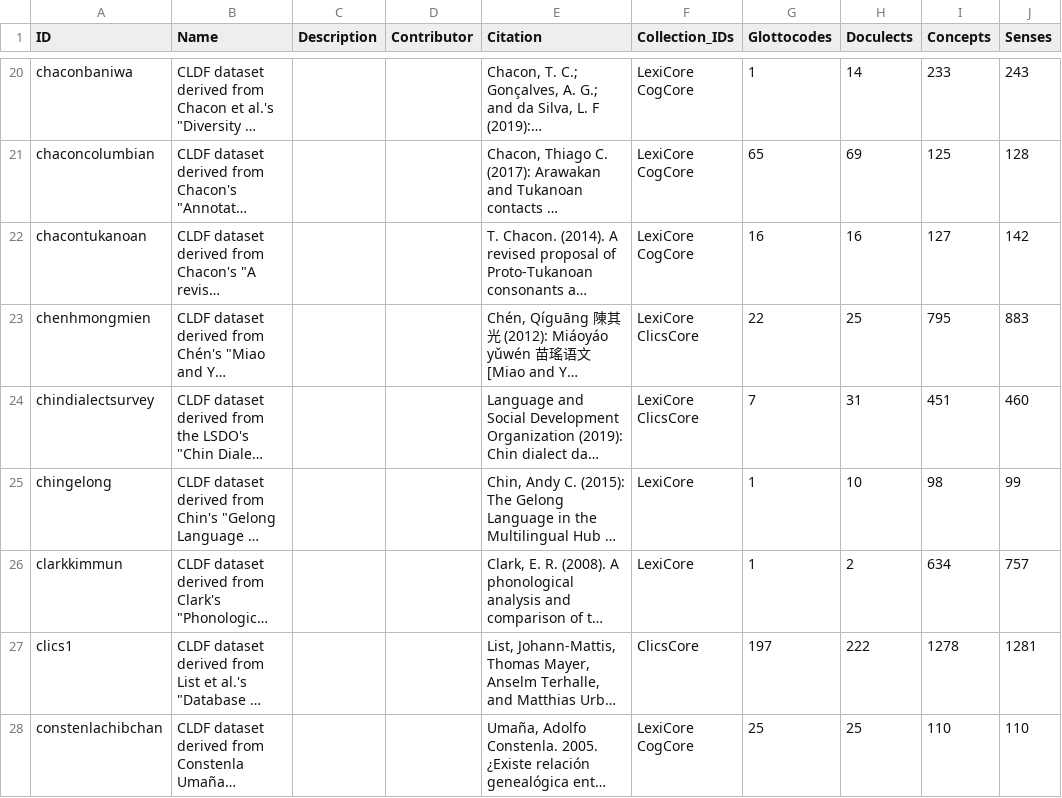
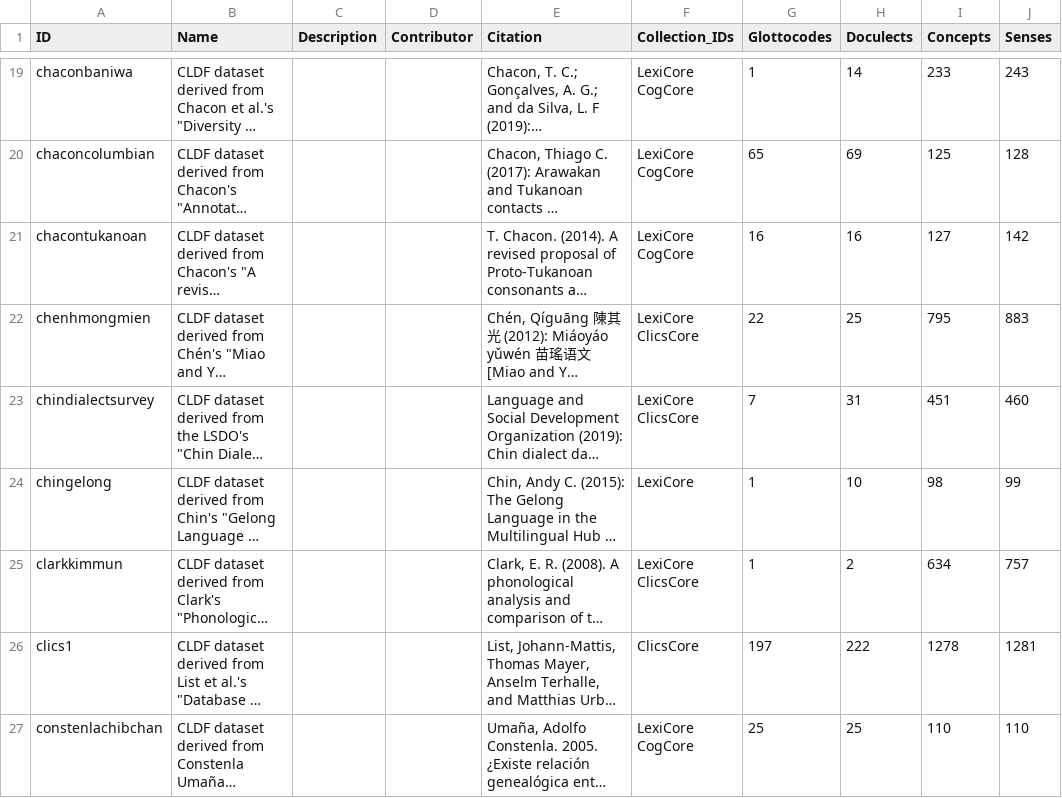
Before and after one commit to lexibank/lexibank-analysed, a CSV file: cldf/contributions.csv, drawn as a sheet; only a part is shown, gaps mark what is left out; long unchanged cells end in …; addresses are those after the commit; the diff covers the shown part only; the diff names each change by its address in the sheet, - before the commit and + after, or states it on an @@ line.

```diff
--- a/cldf/contributions.csv
+++ b/cldf/contributions.csv
-F25 (Collection_IDs): LexiCore
+F25 (Collection_IDs): LexiCore ClicsCore
```
Also changed, not shown: 2 added rows, 1 removed row, 3 moved rows and 6 edited cells elsewhere in this file, cldf/collections.csv, cldf/phonemes.csv, 11 other files.
